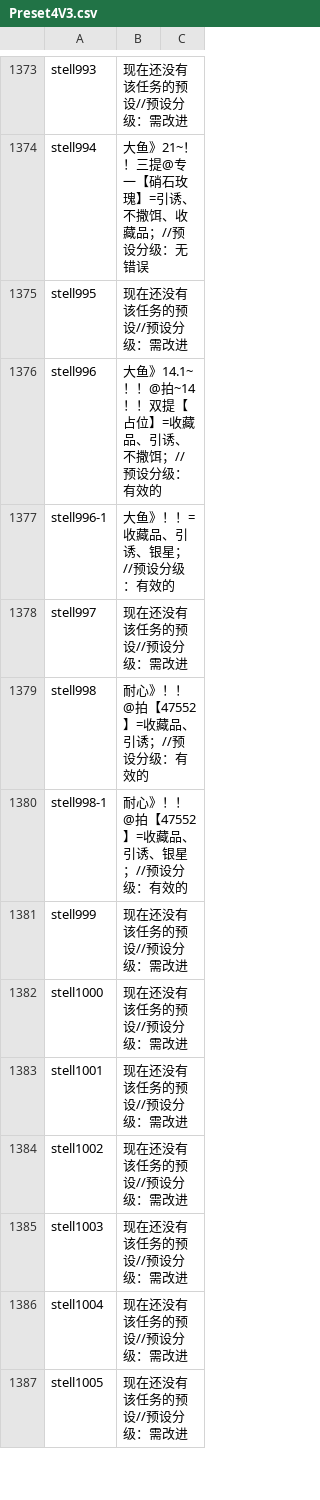
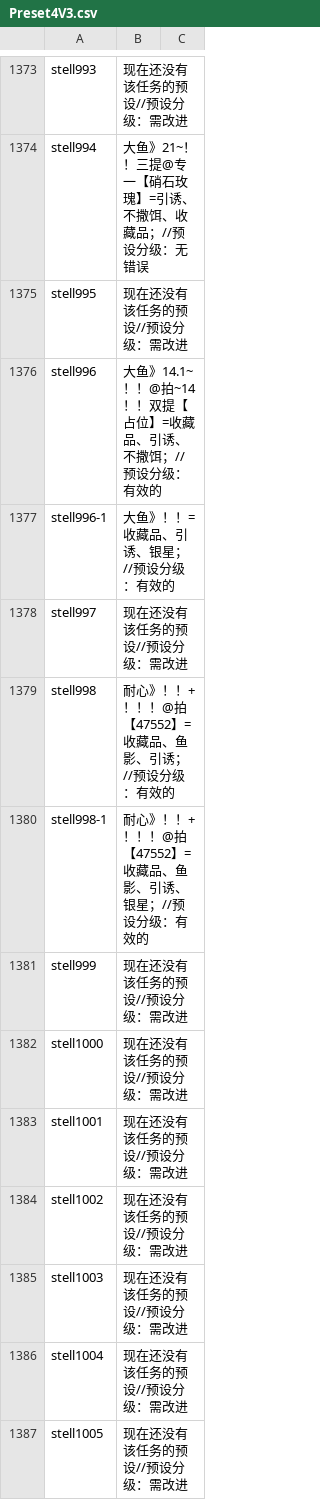
Before and after one commit to BlackCleaverLoli/MissFisher, a CSV file: Preset4V3.csv, drawn as a sheet; only a part is shown, gaps mark what is left out.

Commit message:
Update Preset4V3.csv

```diff
--- a/Preset4V3.csv
+++ b/Preset4V3.csv
@@ -1378,4 +1378,4 @@ stell996-1,大鱼》！！=收藏品、引诱、银星；//预设分级：有效
 stell997,现在还没有该任务的预设//预设分级：需改进
-stell998,耐心》！！@拍【47552】=收藏品、引诱；//预设分级：有效的
-stell998-1,耐心》！！@拍【47552】=收藏品、引诱、银星；//预设分级：有效的
+stell998,耐心》！！+！！！@拍【47552】=收藏品、鱼影、引诱；//预设分级：有效的
+stell998-1,耐心》！！+！！！@拍【47552】=收藏品、鱼影、引诱、银星；//预设分级：有效的
 stell999,现在还没有该任务的预设//预设分级：需改进
```
